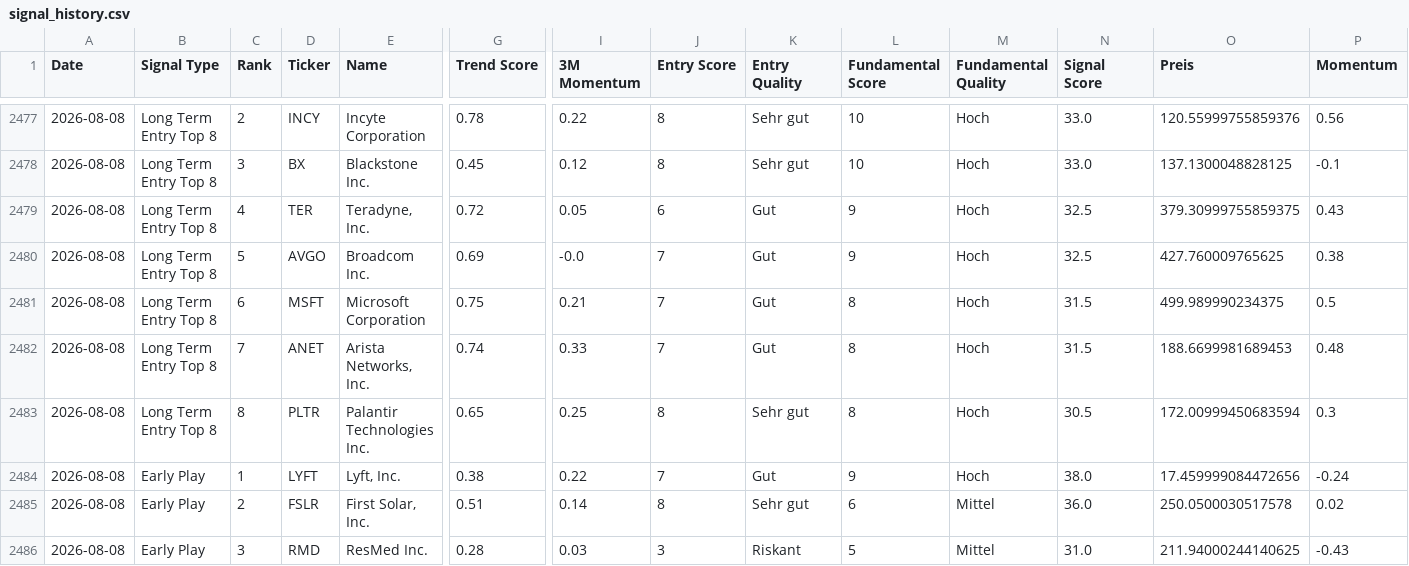
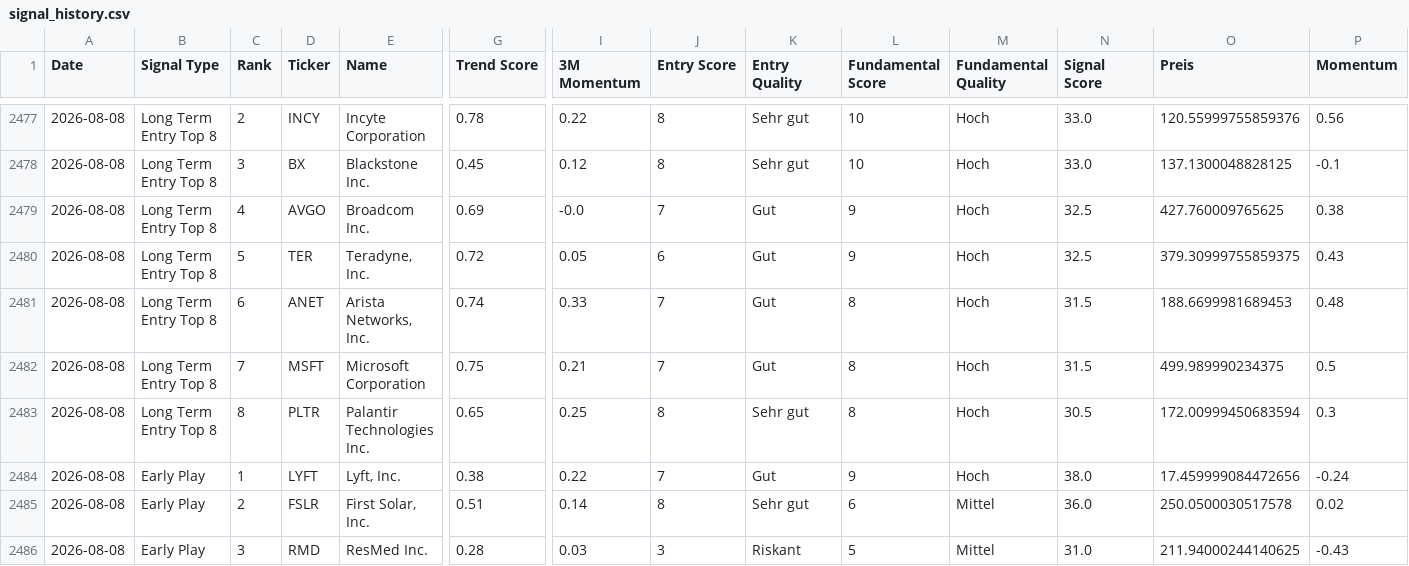
Before and after one commit to Rofino95/theme-tracker, a CSV file: signal_history.csv, drawn as a sheet; only a part is shown, gaps mark what is left out; removed rows and columns are numbered as before the commit, all else as after; rows hold the shown columns only; the diff names each change by its address in the sheet, - before the commit and + after, or states it on an @@ line.

```diff
--- a/signal_history.csv
+++ b/signal_history.csv
-row 2479: 2026-08-08 | Long Term Entry Top 8 | 4 | TER | Teradyne, Inc. | 0.72 | 0.05 | 6 | Gut | 9 | Hoch | 32.5 | 379.30999755859375 | 0.43
-C2479 (Rank): 5
+C2479 (Rank): 4
-row 2481: 2026-08-08 | Long Term Entry Top 8 | 6 | MSFT | Microsoft Corporation | 0.75 | 0.21 | 7 | Gut | 8 | Hoch | 31.5 | 499.989990234375 | 0.5
+row 2480: 2026-08-08 | Long Term Entry Top 8 | 5 | TER | Teradyne, Inc. | 0.72 | 0.05 | 6 | Gut | 9 | Hoch | 32.5 | 379.30999755859375 | 0.43
-C2481 (Rank): 7
+C2481 (Rank): 6
+row 2482: 2026-08-08 | Long Term Entry Top 8 | 7 | MSFT | Microsoft Corporation | 0.75 | 0.21 | 7 | Gut | 8 | Hoch | 31.5 | 499.989990234375 | 0.5
```
Also changed, not shown: theme_scores.csv, 1 other file.
